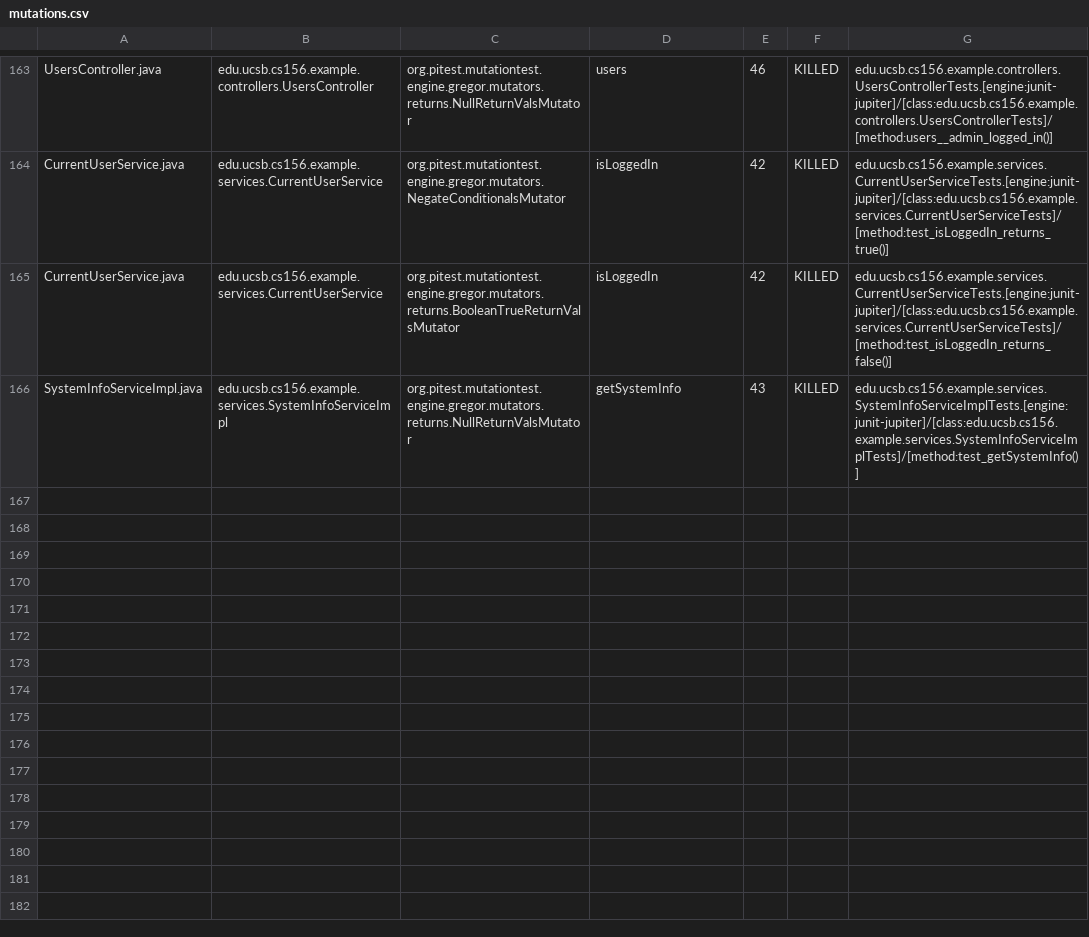
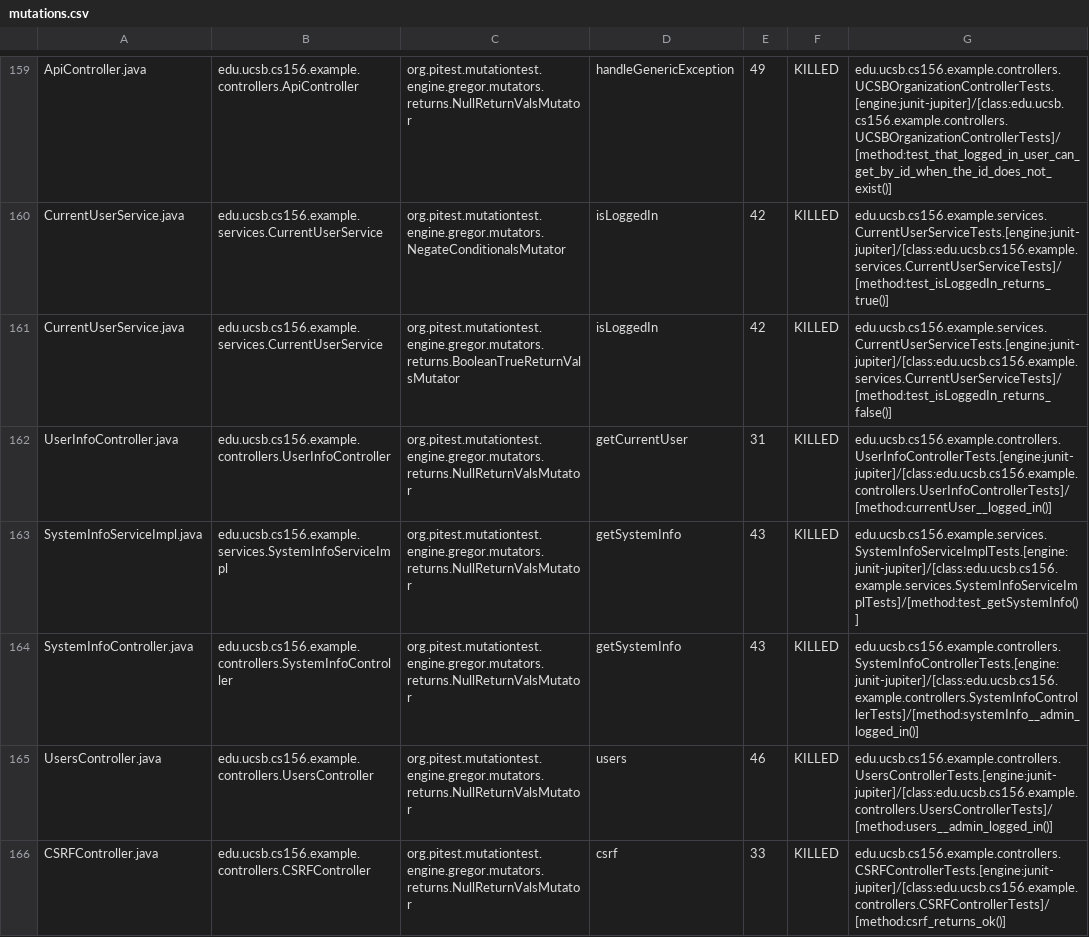
Before and after one commit to ucsb-cs156-f24/team02-f24-13, a CSV file: pitest/mutations.csv, drawn as a sheet; only a part is shown, gaps mark what is left out; addresses are those after the commit; the diff covers the shown part only; the diff names each change by its address in the sheet, - before the commit and + after, or states it on an @@ line.

Commit message:
Deploying to gh-pages from @ ucsb-cs156-f24/team02-f24-13@25eb5c21d0c5b0f13e23a528794a6332b525dbd8 🚀

```diff
--- a/pitest/mutations.csv
+++ b/pitest/mutations.csv
-A159: UsersController.java
+A159: ApiController.java
-B159: edu.ucsb.cs156.example.controllers.UsersController
+B159: edu.ucsb.cs156.example.controllers.ApiController
-D159: users
+D159: handleGenericException
-E159: 46
+E159: 49
-G159: edu.ucsb.cs156.example.controllers.UsersControllerTests.[engine:junit-jupiter]/[class:edu.ucsb.cs156.example.controllers.UsersControllerTests]/[method:users__admin_logged_in()]
+G159: edu.ucsb.cs156.example.controllers.UCSBOrganizationControllerTests.[engine:junit-jupiter]/[class:edu.ucsb.cs156.example.controllers.UCSBOrganizationControllerTests]/[method:test_that_logged_in_user_can_get_by_id_when_the_id_does_not_exist()]
@@ row 93 moved to row 164: SystemInfoController.java @@
+row 165: UsersController.java | edu.ucsb.cs156.example.controllers.UsersController | org.pitest.mutationtest.engine.gregor.mutators.returns.NullReturnValsMutator | users | 46 | KILLED | edu.ucsb.cs156.example.controllers.UsersControllerTests.[engine:junit-jupiter]/[class:edu.ucsb.cs156.example.controllers.UsersControllerTests]/[method:users__admin_logged_in()]
@@ row 18 moved to row 166: CSRFController.java @@
```
Also changed, not shown: 1 removed row and 102 moved rows elsewhere in this file, 17 other files.
